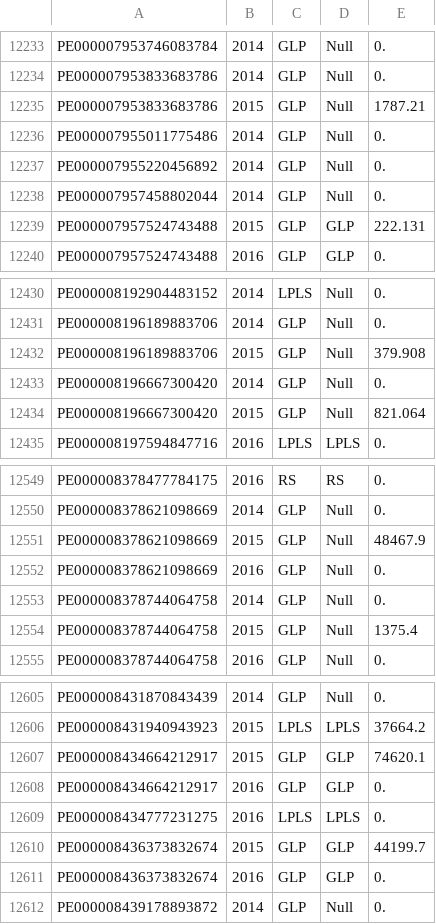
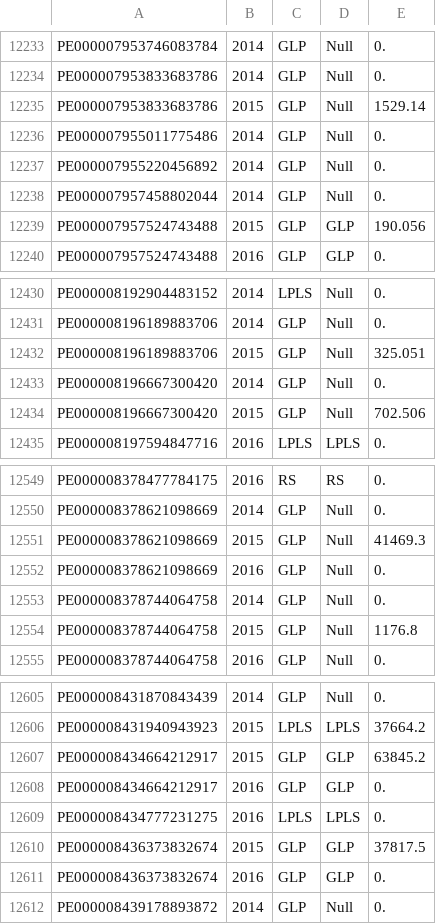
Before and after one commit to mileshill/JEAutomation, a CSV file: pjm/pseg/results/pseg_rec_con.csv, drawn as a sheet; only a part is shown, gaps mark what is left out; the diff covers the shown part only.

```diff
--- a/pjm/pseg/results/pseg_rec_con.csv
+++ b/pjm/pseg/results/pseg_rec_con.csv
@@ -12234,3 +12234,3 @@ PE000007953746083784,2014,GLP,Null,0.
 PE000007953833683786,2014,GLP,Null,0.
-PE000007953833683786,2015,GLP,Null,1787.21
+PE000007953833683786,2015,GLP,Null,1529.14
 PE000007955011775486,2014,GLP,Null,0.
@@ -12238,3 +12238,3 @@ PE000007955220456892,2014,GLP,Null,0.
 PE000007957458802044,2014,GLP,Null,0.
-PE000007957524743488,2015,GLP,GLP,222.131
+PE000007957524743488,2015,GLP,GLP,190.056
 PE000007957524743488,2016,GLP,GLP,0.
@@ -12431,5 +12431,5 @@ PE000008192904483152,2014,LPLS,Null,0.
 PE000008196189883706,2014,GLP,Null,0.
-PE000008196189883706,2015,GLP,Null,379.908
+PE000008196189883706,2015,GLP,Null,325.051
 PE000008196667300420,2014,GLP,Null,0.
-PE000008196667300420,2015,GLP,Null,821.064
+PE000008196667300420,2015,GLP,Null,702.506
 PE000008197594847716,2016,LPLS,LPLS,0.
@@ -12550,6 +12550,6 @@ PE000008378477784175,2016,RS,RS,0.
 PE000008378621098669,2014,GLP,Null,0.
-PE000008378621098669,2015,GLP,Null,48467.9
+PE000008378621098669,2015,GLP,Null,41469.3
 PE000008378621098669,2016,GLP,Null,0.
 PE000008378744064758,2014,GLP,Null,0.
-PE000008378744064758,2015,GLP,Null,1375.4
+PE000008378744064758,2015,GLP,Null,1176.8
 PE000008378744064758,2016,GLP,Null,0.
@@ -12606,6 +12606,6 @@ PE000008431870843439,2014,GLP,Null,0.
 PE000008431940943923,2015,LPLS,LPLS,37664.2
-PE000008434664212917,2015,GLP,GLP,74620.1
+PE000008434664212917,2015,GLP,GLP,63845.2
 PE000008434664212917,2016,GLP,GLP,0.
 PE000008434777231275,2016,LPLS,LPLS,0.
-PE000008436373832674,2015,GLP,GLP,44199.7
+PE000008436373832674,2015,GLP,GLP,37817.5
 PE000008436373832674,2016,GLP,GLP,0.
```
Also changed, not shown: 123 edited cells elsewhere in this file, pjm/pseg/results/pseg_rec_dmd.csv, 10 other files.
